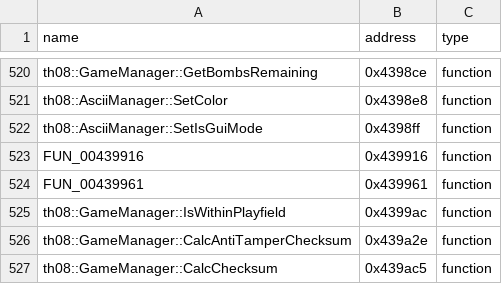
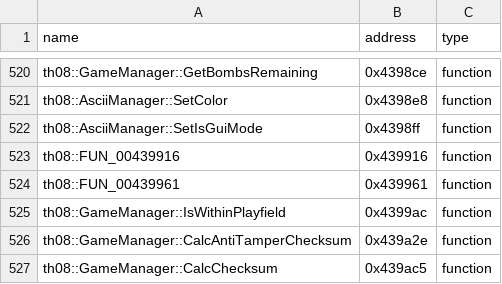
Before and after one commit to N0zoM1z0/th08, a CSV file: config/reccmp-functions.csv, drawn as a sheet; only a part is shown, gaps mark what is left out.

```diff
--- a/config/reccmp-functions.csv
+++ b/config/reccmp-functions.csv
@@ -522,4 +522,4 @@ th08::AsciiManager::SetColor,0x4398e8,function
 th08::AsciiManager::SetIsGuiMode,0x4398ff,function
-FUN_00439916,0x439916,function
-FUN_00439961,0x439961,function
+th08::FUN_00439916,0x439916,function
+th08::FUN_00439961,0x439961,function
 th08::GameManager::IsWithinPlayfield,0x4399ac,function
```
Also changed, not shown: config/implemented.csv, config/mapping.csv, 6 other files.
